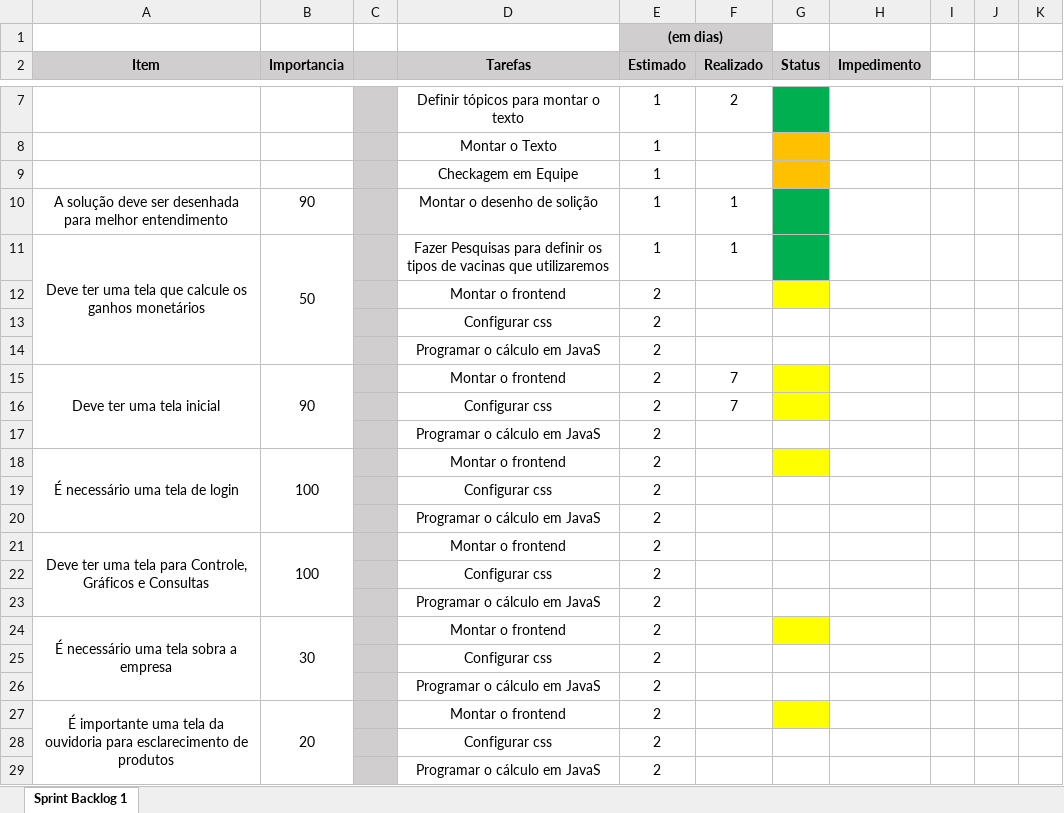
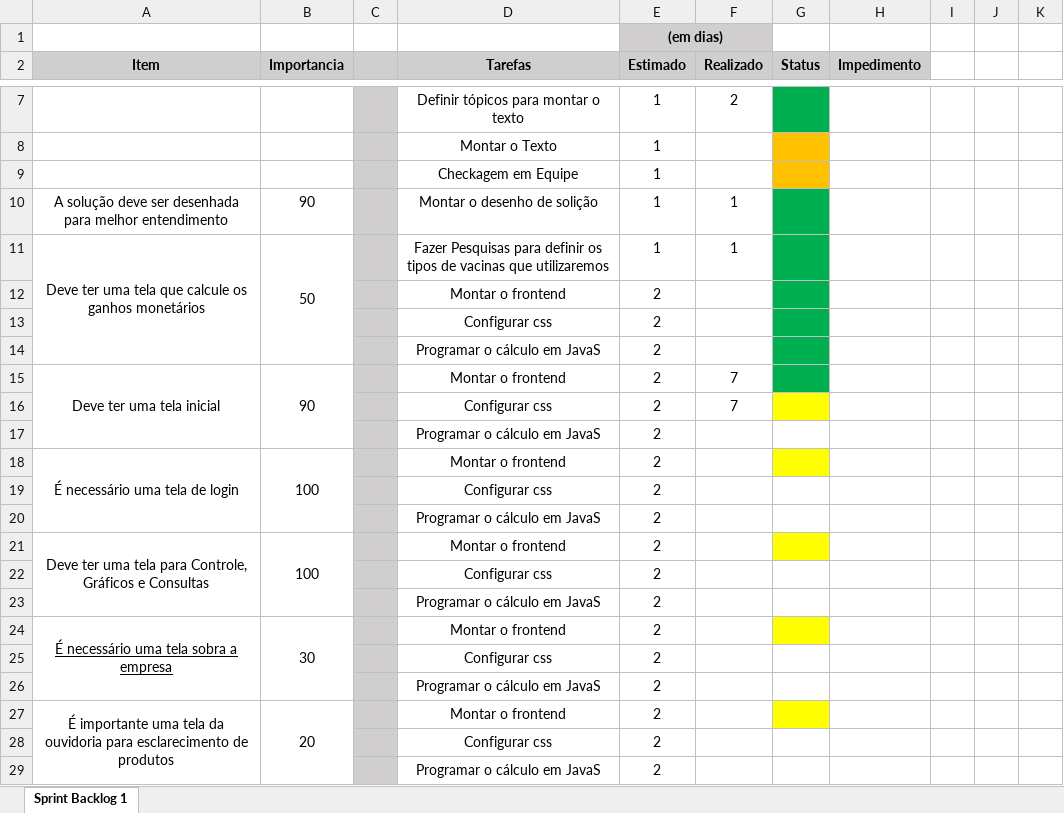
Before and after one commit to BandTec/grupo9-ads, an Excel workbook: documentacao/requisitos/sprint_backlog.xlsx, sheet Sprint Backlog 1, drawn as a sheet; only a part is shown, gaps mark what is left out; values as stored, in another font and other column widths than the file's, no borders; the diff names each change by its address in the sheet, - before the commit and + after, or states it on an @@ line.

```diff
--- a/documentacao/requisitos/sprint_backlog.xlsx (sheet Sprint Backlog 1)
+++ b/documentacao/requisitos/sprint_backlog.xlsx (sheet Sprint Backlog 1)
-G12 fill: #FFFF00
+G12 fill: #00B050
-G13:G14 fill: none
+G13:G14 fill: #00B050
-G15 fill: #FFFF00
+G15 fill: #00B050
-G21 fill: none
+G21 fill: #FFFF00
-A24 underline: off
+A24 underline: on
```
Also changed, not shown: 5 other files.
